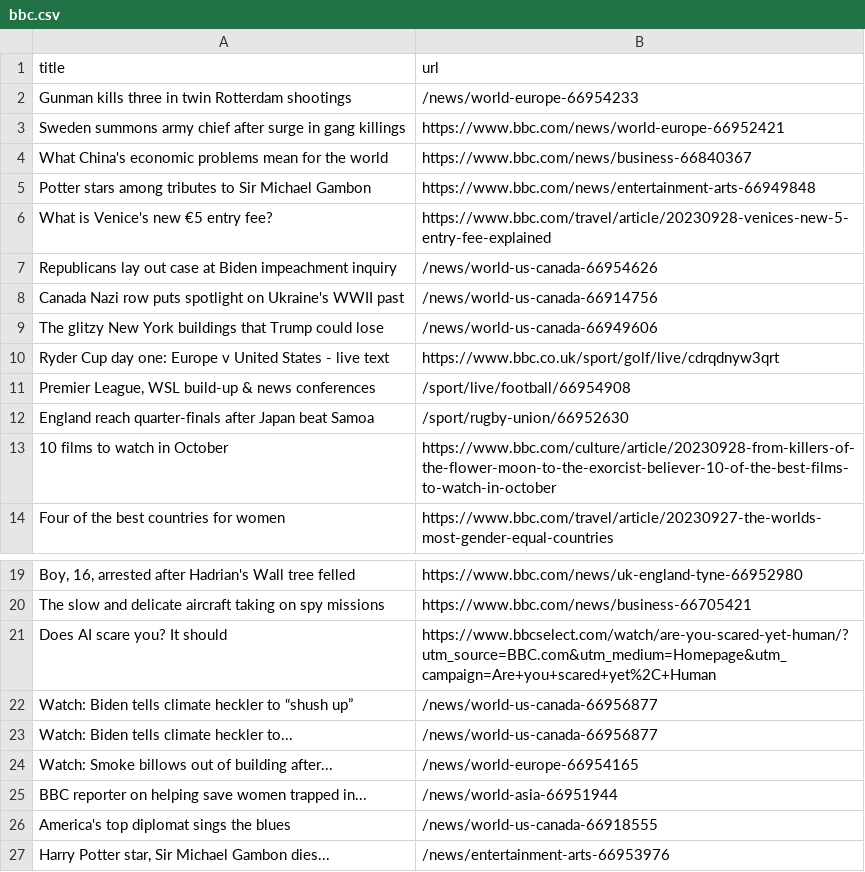
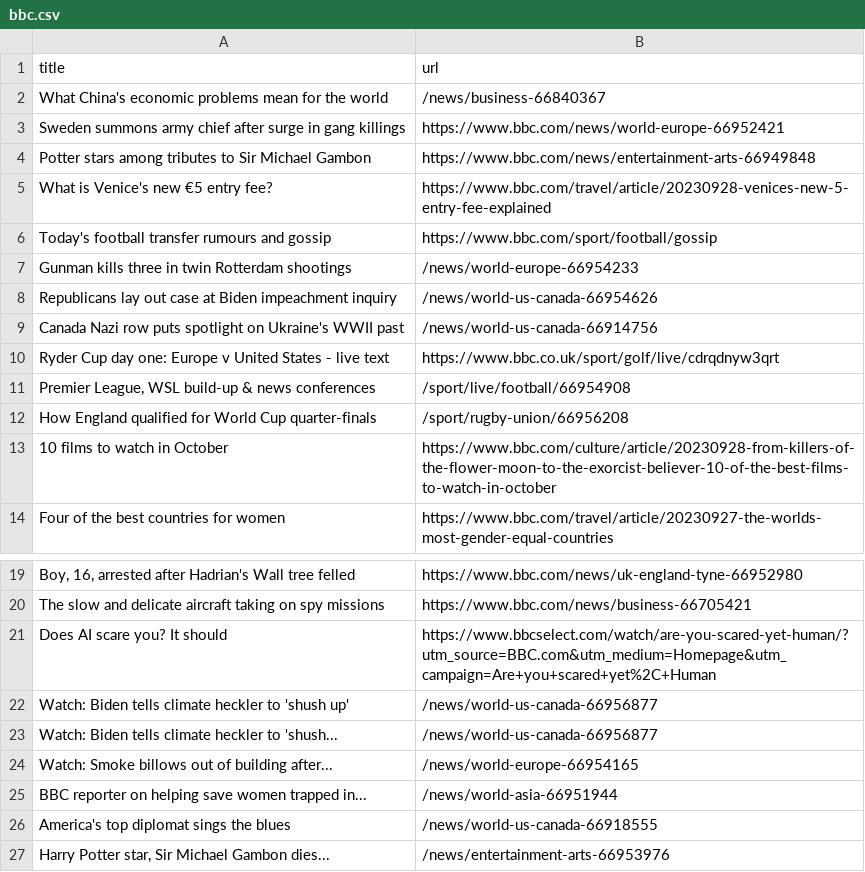
Before and after one commit to cpohkwan/automatic-scraper-bbc, a CSV file: bbc.csv, drawn as a sheet; only a part is shown, gaps mark what is left out.

```diff
--- a/bbc.csv
+++ b/bbc.csv
@@ -1,13 +1,13 @@
 title,url
-Gunman kills three in twin Rotterdam shootings,/news/world-europe-66954233
+What China's economic problems mean for the world,/news/business-66840367
 Sweden summons army chief after surge in gang killings,https://www.bbc.com/news/world-europe-66952421
-What China's economic problems mean for the world,https://www.bbc.com/news/business-66840367
 Potter stars among tributes to Sir Michael Gambon,https://www.bbc.com/news/entertainment-arts-66949848
 What is Venice's new €5 entry fee?,https://www.bbc.com/travel/article/20230928-venices-new-5-entry-fee-explained
+Today's football transfer rumours and gossip,https://www.bbc.com/sport/football/gossip
+Gunman kills three in twin Rotterdam shootings,/news/world-europe-66954233
 Republicans lay out case at Biden impeachment inquiry,/news/world-us-canada-66954626
 Canada Nazi row puts spotlight on Ukraine's WWII past,/news/world-us-canada-66914756
-The glitzy New York buildings that Trump could lose,/news/world-us-canada-66949606
 Ryder Cup day one: Europe v United States - live text,https://www.bbc.co.uk/sport/golf/live/cdrqdnyw3qrt
 "Premier League, WSL build-up & news conferences",/sport/live/football/66954908
-England reach quarter-finals after Japan beat Samoa,/sport/rugby-union/66952630
+How England qualified for World Cup quarter-finals,/sport/rugby-union/66956208
 10 films to watch in October,https://www.bbc.com/culture/article/20230928-from-killers-of-the-flower-moon-to-the-exorcist-believer-10-of-the-best-films-to-watch-in-october
@@ -21,4 +21,4 @@ The slow and delicate aircraft taking on spy missions,https://www.bbc.com/news/b
 Does AI scare you? It should,https://www.bbcselect.com/watch/are-you-scared-yet-human/?utm_source=BBC.com&utm_medium=Homepage&utm_campaign=Are+you+scared+yet%2C+Human
-Watch: Biden tells climate heckler to “shush up”,/news/world-us-canada-66956877
-Watch: Biden tells climate heckler to...,/news/world-us-canada-66956877
+Watch: Biden tells climate heckler to 'shush up',/news/world-us-canada-66956877
+Watch: Biden tells climate heckler to 'shush...,/news/world-us-canada-66956877
 Watch: Smoke billows out of building after...,/news/world-europe-66954165
```
